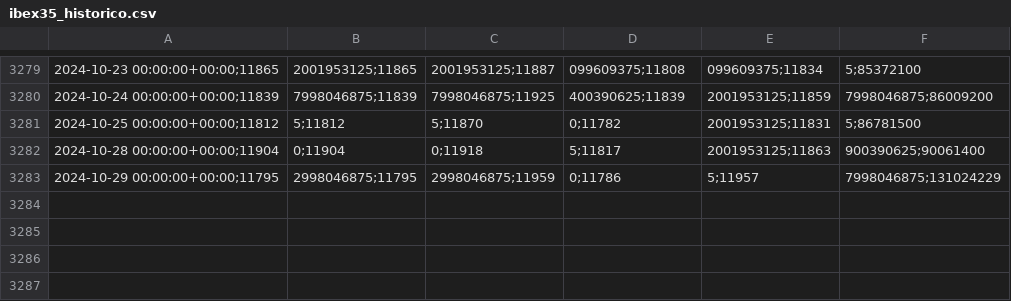
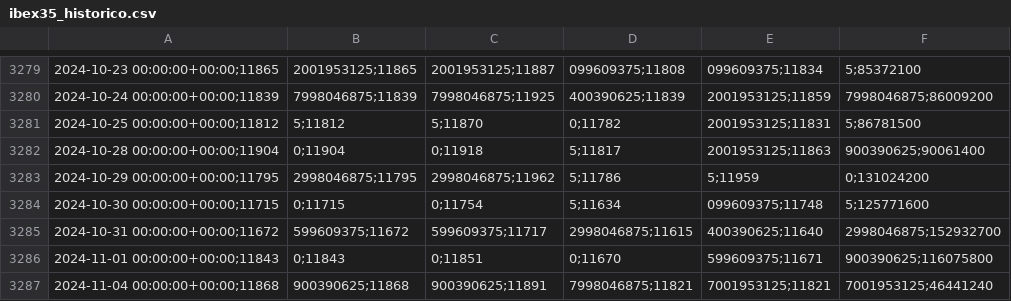
Before and after one commit to AnaLopezP/Caso3_IBEX35, a CSV file: ibex35_historico.csv, drawn as a sheet; only a part is shown, gaps mark what is left out; the diff names each change by its address in the sheet, - before the commit and + after, or states it on an @@ line.

```diff
--- a/ibex35_historico.csv
+++ b/ibex35_historico.csv
-C3283: 2998046875;11959
+C3283: 2998046875;11962
-D3283: 0;11786
+D3283: 5;11786
-E3283: 5;11957
+E3283: 5;11959
-F3283: 7998046875;131024229
+F3283: 0;131024200
+row 3284: 2024-10-30 00:00:00+00:00;11715 | 0;11715 | 0;11754 | 5;11634 | 099609375;11748 | 5;125771600
+row 3285: 2024-10-31 00:00:00+00:00;11672 | 599609375;11672 | 599609375;11717 | 2998046875;11615 | 400390625;11640 | 2998046875;152932700
+row 3286: 2024-11-01 00:00:00+00:00;11843 | 0;11843 | 0;11851 | 0;11670 | 599609375;11671 | 900390625;116075800
+row 3287: 2024-11-04 00:00:00+00:00;11868 | 900390625;11868 | 900390625;11891 | 7998046875;11821 | 7001953125;11821 | 7001953125;46441240
```
Also changed, not shown: 1 other file.
